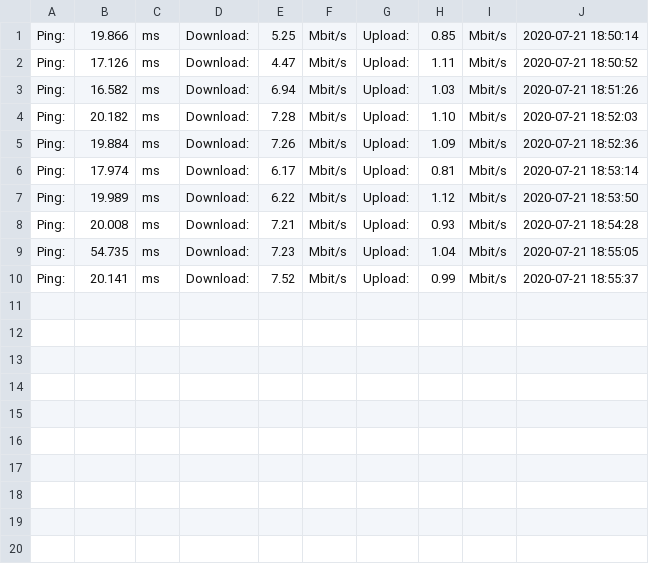
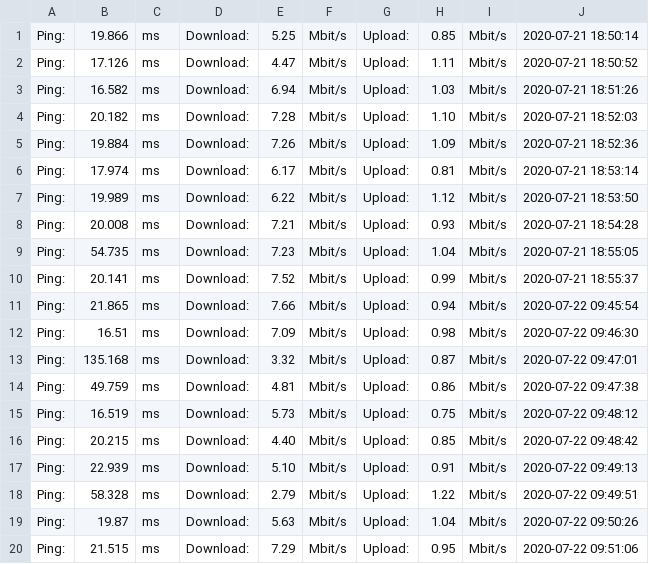
Before and after one commit to MisaelVargas/Verano2020, a CSV file: Unidad 2/Data/rpi_data_test.csv, drawn as a sheet; the diff names each change by its address in the sheet, - before the commit and + after, or states it on an @@ line.

```diff
--- a/Unidad 2/Data/rpi_data_test.csv
+++ b/Unidad 2/Data/rpi_data_test.csv
+row 11: Ping: | 21.865 | ms | Download: | 7.66 | Mbit/s | Upload: | 0.94 | Mbit/s | 2020-07-22 09:45:54
+row 12: Ping: | 16.51 | ms | Download: | 7.09 | Mbit/s | Upload: | 0.98 | Mbit/s | 2020-07-22 09:46:30
+row 13: Ping: | 135.168 | ms | Download: | 3.32 | Mbit/s | Upload: | 0.87 | Mbit/s | 2020-07-22 09:47:01
+row 14: Ping: | 49.759 | ms | Download: | 4.81 | Mbit/s | Upload: | 0.86 | Mbit/s | 2020-07-22 09:47:38
+row 15: Ping: | 16.519 | ms | Download: | 5.73 | Mbit/s | Upload: | 0.75 | Mbit/s | 2020-07-22 09:48:12
+row 16: Ping: | 20.215 | ms | Download: | 4.40 | Mbit/s | Upload: | 0.85 | Mbit/s | 2020-07-22 09:48:42
+row 17: Ping: | 22.939 | ms | Download: | 5.10 | Mbit/s | Upload: | 0.91 | Mbit/s | 2020-07-22 09:49:13
+row 18: Ping: | 58.328 | ms | Download: | 2.79 | Mbit/s | Upload: | 1.22 | Mbit/s | 2020-07-22 09:49:51
+row 19: Ping: | 19.87 | ms | Download: | 5.63 | Mbit/s | Upload: | 1.04 | Mbit/s | 2020-07-22 09:50:26
+row 20: Ping: | 21.515 | ms | Download: | 7.29 | Mbit/s | Upload: | 0.95 | Mbit/s | 2020-07-22 09:51:06
```
Also changed, not shown: 6 other files.
